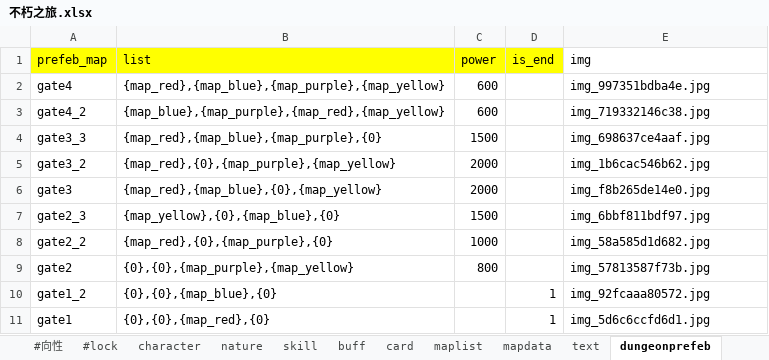
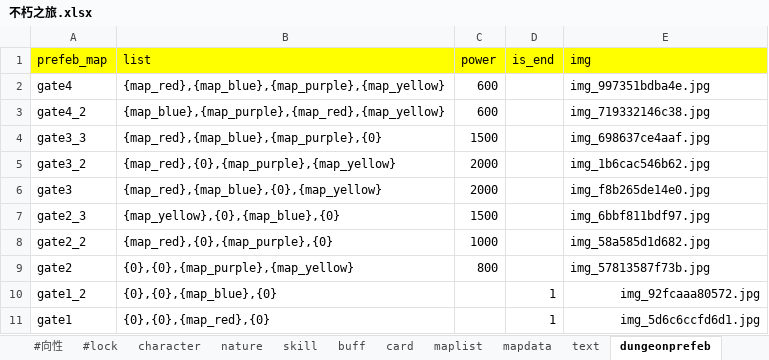
Before and after one commit to god155326/my-game, an Excel workbook: data/不朽之旅.xlsx, sheet dungeonprefeb, drawn as a sheet; values as stored, in another font and other column widths than the file's, no borders; charts and pictures not drawn; the diff names each change by its address in the sheet, - before the commit and + after, or states it on an @@ line.

```diff
--- a/data/不朽之旅.xlsx (sheet dungeonprefeb)
+++ b/data/不朽之旅.xlsx (sheet dungeonprefeb)
-E1 fill: none
+E1 fill: #FFFF00
-E10:E11 alignment: left
+E10:E11 alignment: right
```
Also changed, not shown: sheet mapdata, sheet gacha, sheet equipment, sheet item, sheet start_gift, sheet card, 1 more sheet, other sheet tabs, formulas that keep their value, hidden cells.
